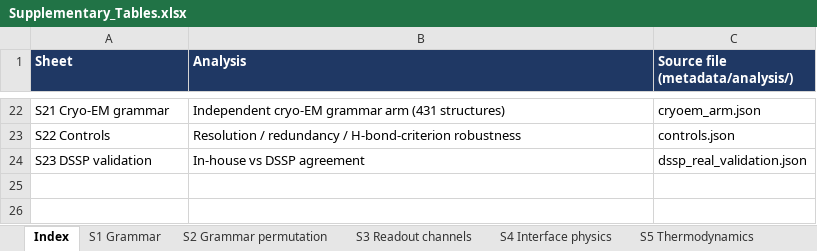
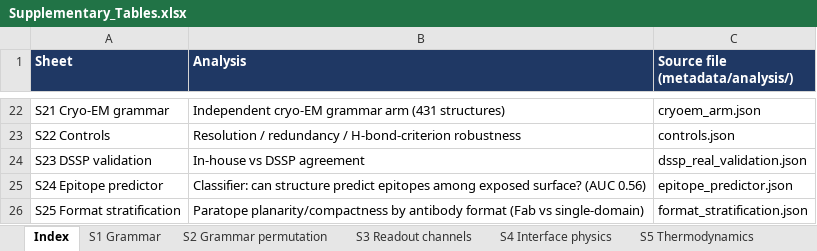
Before and after one commit to rautmeetu1004-cmyk/antibody-antigen-recognition-grammar, an Excel workbook: manuscript/Supplementary_Tables.xlsx, sheet Index, drawn as a sheet; only a part is shown, gaps mark what is left out; values as stored, in another font and other column widths than the file's, no borders; the diff names each change by its address in the sheet, - before the commit and + after, or states it on an @@ line.

```diff
--- a/manuscript/Supplementary_Tables.xlsx (sheet Index)
+++ b/manuscript/Supplementary_Tables.xlsx (sheet Index)
+row 25: S24 Epitope predictor | Classifier: can structure predict epitopes among exposed surface? (AUC 0.56) | epitope_predictor.json
+row 26: S25 Format stratification | Paratope planarity/compactness by antibody format (Fab vs single-domain) | format_stratification.json
```
Also changed, not shown: other sheet tabs, manuscript/Supplementary_Data_S1_corpus_manifest.xlsx, 3 other files.
